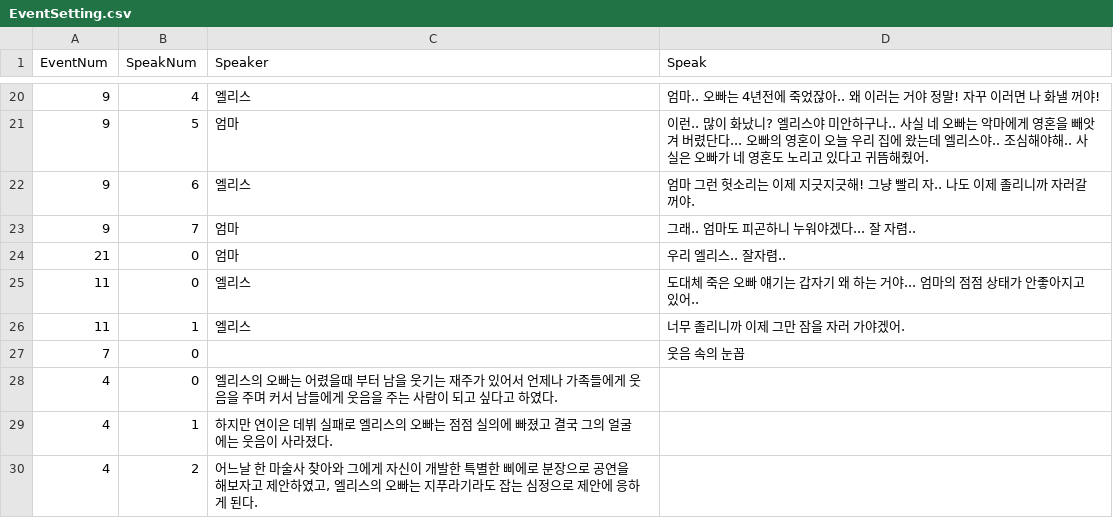
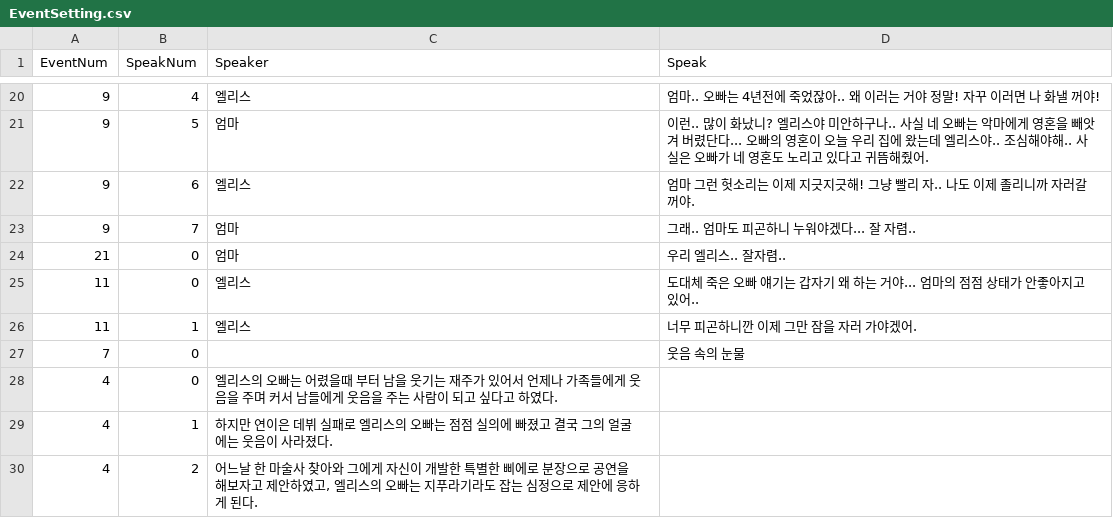
Before and after one commit to jung-yul-ho/Alice, a CSV file: EventSetting.csv, drawn as a sheet; only a part is shown, gaps mark what is left out.

Commit message:
Ver02
대사 수정

```diff
--- a/EventSetting.csv
+++ b/EventSetting.csv
@@ -25,4 +25,4 @@ EventNum,SpeakNum,Speaker,Speak
 11,0,엘리스,"도대체 죽은 오빠 얘기는 갑자기 왜 하는 거야... 엄마의 점점 상태가 안좋아지고 있어.."
-11,1,엘리스,"너무 졸리니까 이제 그만 잠을 자러 가야겠어."
-7,0,, 웃음 속의 눈꼽
+11,1,엘리스,"너무 피곤하니깐 이제 그만 잠을 자러 가야겠어."
+7,0,, 웃음 속의 눈물
 4,0,"엘리스의 오빠는 어렸을때 부터 남을 웃기는 재주가 있어서 언제나 가족들에게 웃음을 주며 커서 남들에게 웃음을 주는 사람이 되고 싶다고 하였다.",
```
